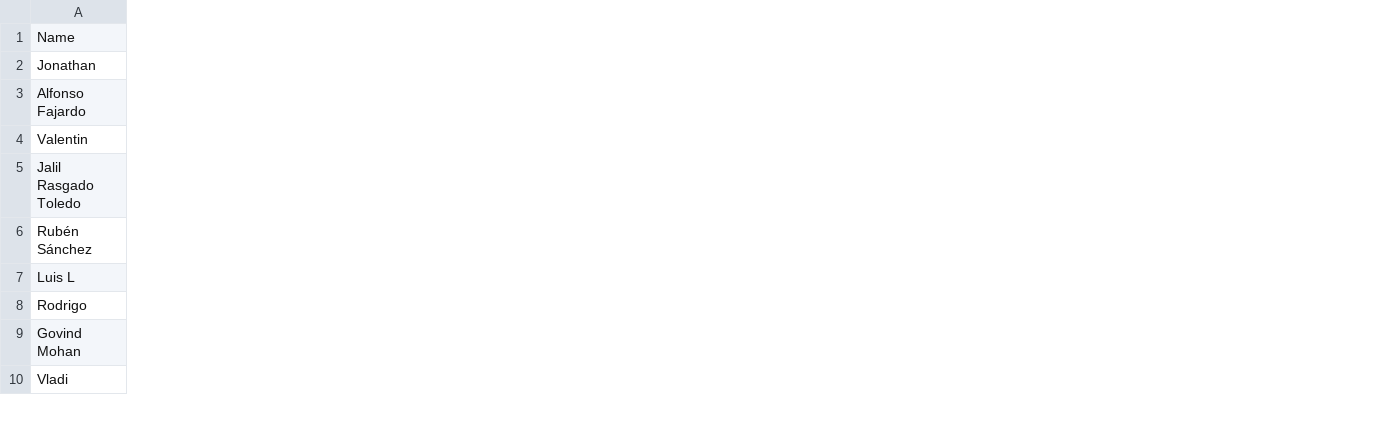
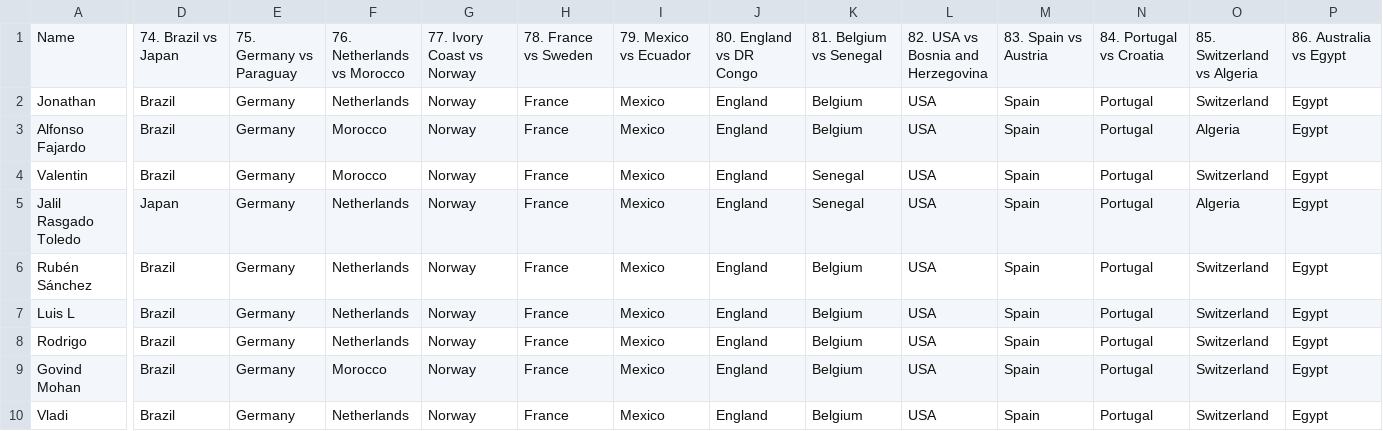
Before and after one commit to alffajardo/worldcup_2026, a CSV file: K16_picks.csv, drawn as a sheet; only a part is shown, gaps mark what is left out; the diff covers the shown part only; the diff names each change by its address in the sheet, - before the commit and + after, or states it on an @@ line.

Commit message:
picks generation

```diff
--- a/K16_picks.csv
+++ b/K16_picks.csv
+column D, rows 1-10: 74. Brazil vs Japan | Brazil | Brazil | Brazil | Japan | Brazil | Brazil | Brazil | Brazil | Brazil
+column E, rows 1-10: 75. Germany vs Paraguay | Germany | Germany | Germany | Germany | Germany | Germany | Germany | Germany | Germany
+column F, rows 1-10: 76. Netherlands vs Morocco | Netherlands | Morocco | Morocco | Netherlands | Netherlands | Netherlands | Netherlands | Morocco | Netherlands
+column G, rows 1-10: 77. Ivory Coast vs Norway | Norway | Norway | Norway | Norway | Norway | Norway | Norway | Norway | Norway
+column H, rows 1-10: 78. France vs Sweden | France | France | France | France | France | France | France | France | France
+column I, rows 1-10: 79. Mexico vs Ecuador | Mexico | Mexico | Mexico | Mexico | Mexico | Mexico | Mexico | Mexico | Mexico
+column J, rows 1-10: 80. England vs DR Congo | England | England | England | England | England | England | England | England | England
+column K, rows 1-10: 81. Belgium vs Senegal | Belgium | Belgium | Senegal | Senegal | Belgium | Belgium | Belgium | Belgium | Belgium
+column L, rows 1-10: 82. USA vs Bosnia and Herzegovina | USA | USA | USA | USA | USA | USA | USA | USA | USA
+column M, rows 1-10: 83. Spain vs Austria | Spain | Spain | Spain | Spain | Spain | Spain | Spain | Spain | Spain
+column N, rows 1-10: 84. Portugal vs Croatia | Portugal | Portugal | Portugal | Portugal | Portugal | Portugal | Portugal | Portugal | Portugal
+column O, rows 1-10: 85. Switzerland vs Algeria | Switzerland | Algeria | Switzerland | Algeria | Switzerland | Switzerland | Switzerland | Switzerland | Switzerland
+column P, rows 1-10: 86. Australia vs Egypt | Egypt | Egypt | Egypt | Egypt | Egypt | Egypt | Egypt | Egypt | Egypt
```
Also changed, not shown: 2 added columns elsewhere in this file, K16_predicted_scores.csv, 3 other files.
